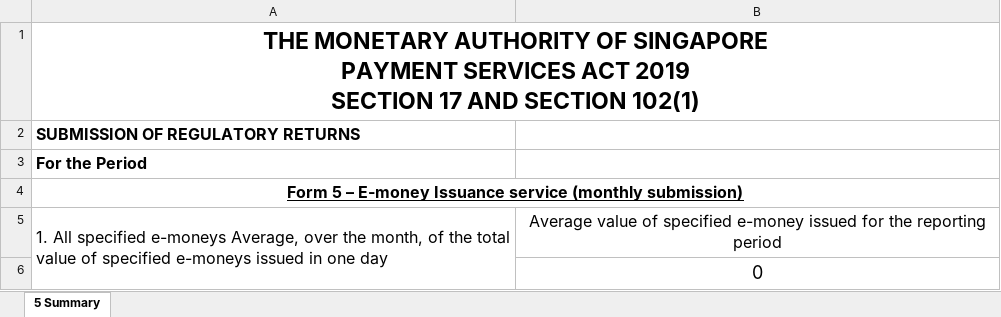
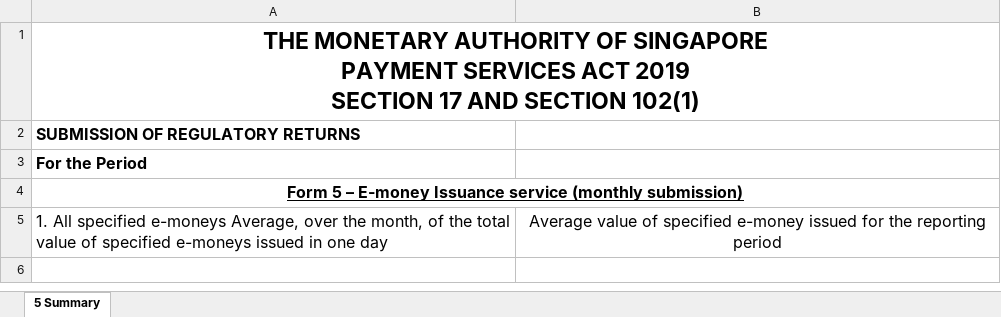
Before and after one commit to dtcpay-kevinxie/dtc-settlement-engine, an Excel workbook: src/main/resources/xlsx-templates/mas-report-5.xlsx, sheet 5 Summary, drawn as a sheet; values as stored, in another font and other column widths than the file's, no borders; the diff names each change by its address in the sheet, - before the commit and + after, or states it on an @@ line.

```diff
--- a/src/main/resources/xlsx-templates/mas-report-5.xlsx (sheet 5 Summary)
+++ b/src/main/resources/xlsx-templates/mas-report-5.xlsx (sheet 5 Summary)
-A5:A6 merged
-row 6:  | 0
```
Also changed, not shown: src/main/resources/xlsx-templates/mas-report-2a.xlsx, src/main/resources/xlsx-templates/mas-report-2b.xlsx, 9 other files.
